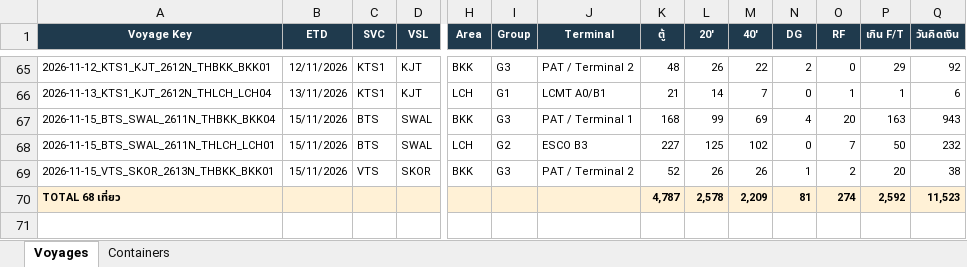
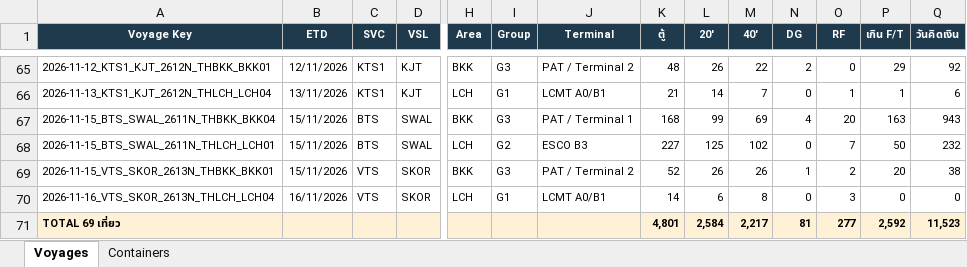
Before and after one commit to sirichai1265/hal-storage-calculator, an Excel workbook: DATABASE/STORAGE_DATABASE.xlsx, sheet Voyages, drawn as a sheet; only a part is shown, gaps mark what is left out; values as stored, in another font and other column widths than the file's, no borders; addresses are those after the commit; rows hold the shown columns only; the diff names each change by its address in the sheet, - before the commit and + after, or states it on an @@ line.

```diff
--- a/DATABASE/STORAGE_DATABASE.xlsx (sheet Voyages)
+++ b/DATABASE/STORAGE_DATABASE.xlsx (sheet Voyages)
+row 70: 2026-11-16_VTS_SKOR_2613N_THLCH_LCH04 | 16/11/2026 | VTS | SKOR | LCH | G1 | LCMT A0/B1 | 14 | 6 | 8 | 0 | 3 | 0 | 0
-A71 (Voyage Key): TOTAL 68 เที่ยว
+A71 (Voyage Key): TOTAL 69 เที่ยว
-K71 (ตู้): 4,787
+K71 (ตู้): 4,801
-L71 (20'): 2,578
+L71 (20'): 2,584
-M71 (40'): 2,209
+M71 (40'): 2,217
-O71 (RF): 274
+O71 (RF): 277
```
Also changed, not shown: sheet Containers, 6 other files.
